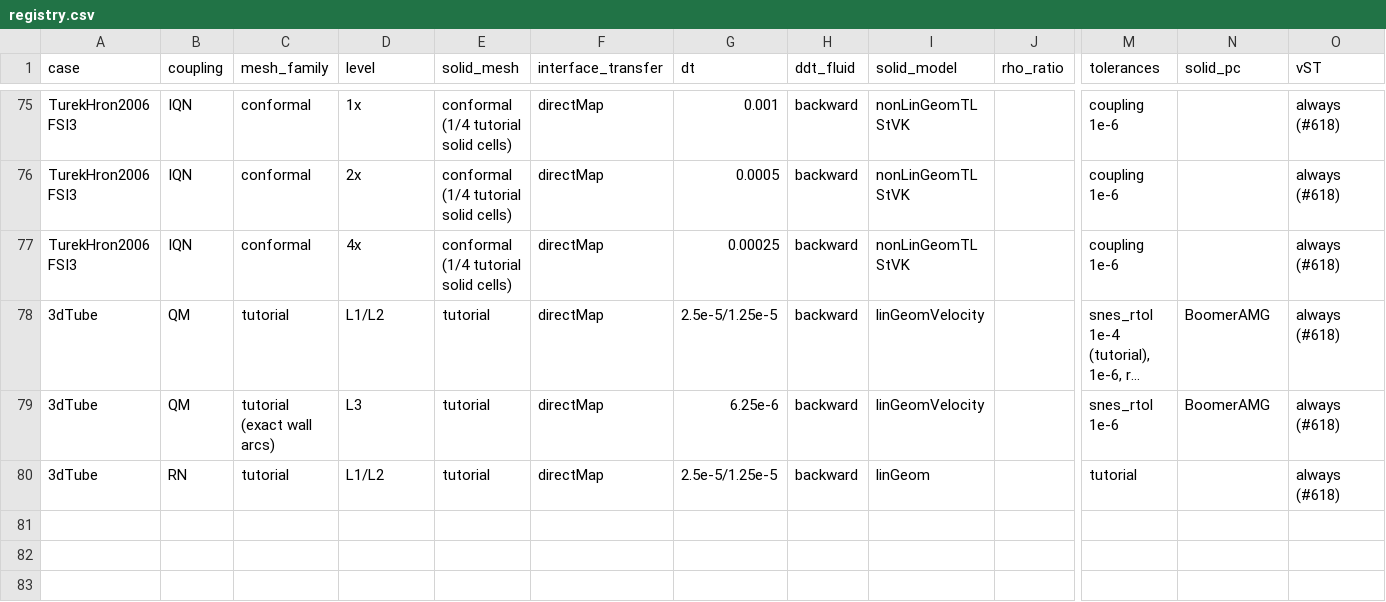
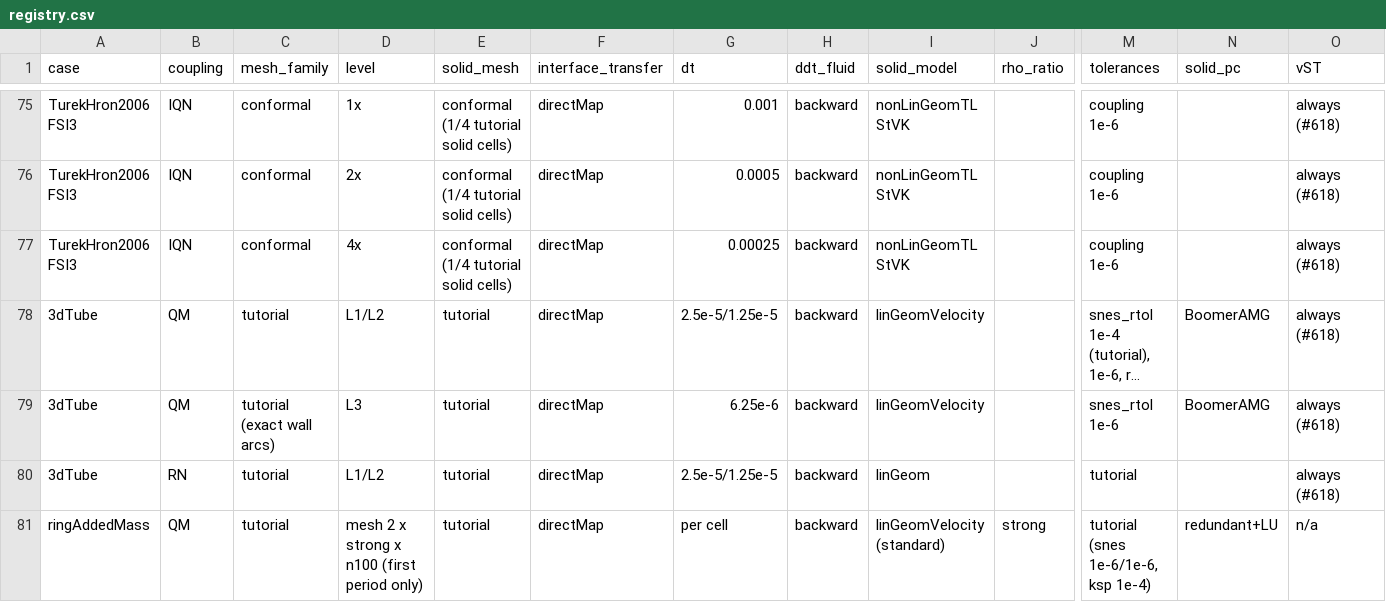
Before and after one commit to philipcardiff/paper-monolithic-fsi, a CSV file: campaign/registry/registry.csv, drawn as a sheet; only a part is shown, gaps mark what is left out; long unchanged cells end in …; rows hold the shown columns only; the diff names each change by its address in the sheet, - before the commit and + after, or states it on an @@ line.

```diff
--- a/campaign/registry/registry.csv
+++ b/campaign/registry/registry.csv
+row 81: ringAddedMass | QM | tutorial | mesh 2 x strong x n100 (first period only) | tutorial | directMap | per cell | backward | linGeomVelocity (standard) | strong | tutorial (snes 1e-6/1e-6, ksp 1e-4) | redundant+LU | n/a
```
